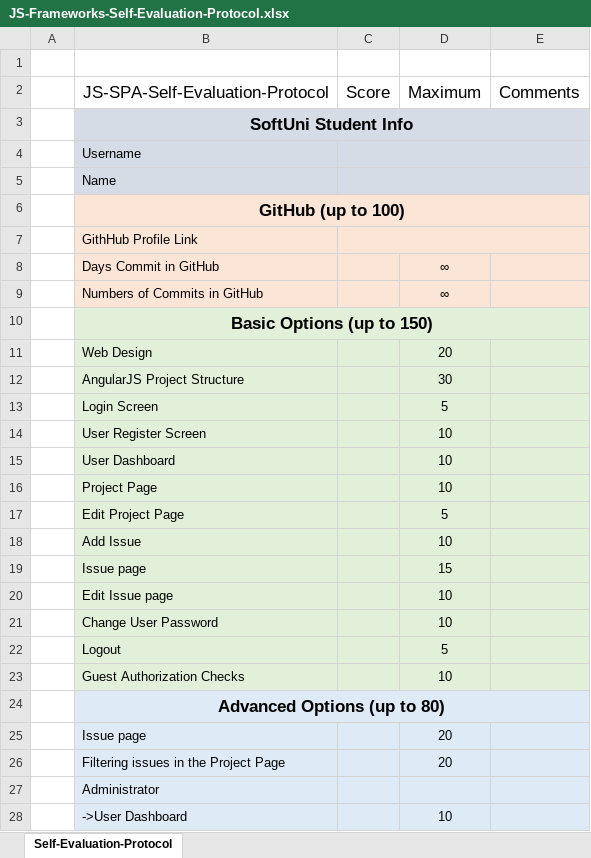
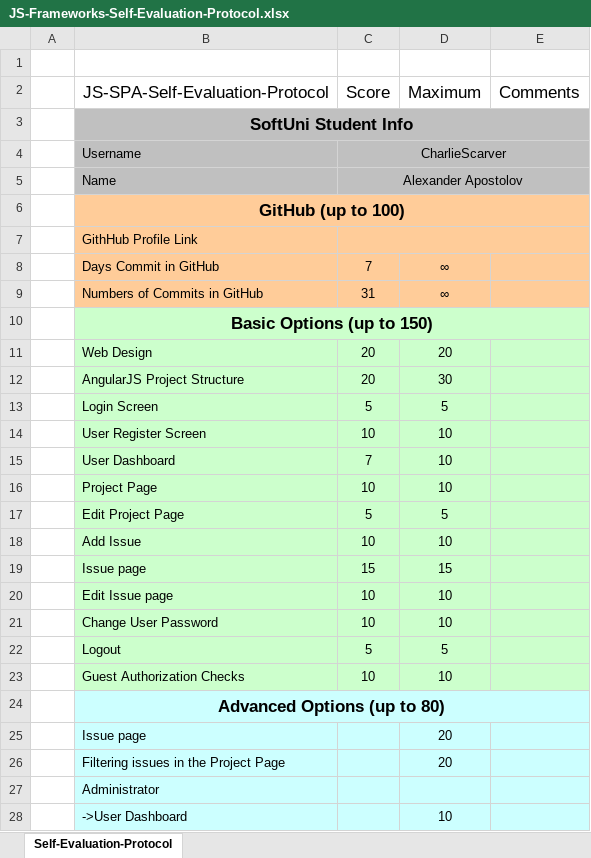
Before and after one commit to CharlieScarver/IssueTrackingSystem-AngularJS, an Excel workbook: protocol/JS-Frameworks-Self-Evaluation-Protocol.xlsx, sheet Self-Evaluation-Protocol, drawn as a sheet; only a part is shown; values as stored, in another font and other column widths than the file's, no borders; the diff covers the shown part only; the diff names each change by its address in the sheet, - before the commit and + after, or states it on an @@ line.

Commit message:
protocol again

```diff
--- a/protocol/JS-Frameworks-Self-Evaluation-Protocol.xlsx (sheet Self-Evaluation-Protocol)
+++ b/protocol/JS-Frameworks-Self-Evaluation-Protocol.xlsx (sheet Self-Evaluation-Protocol)
-B3:E5 fill: #D6DCE5
+B3:E5 fill: #C0C0C0
-C4 (Score): (empty)
+C4 (Score): CharlieScarver
-C5 (Score): (empty)
+C5 (Score): Alexander Apostolov
-B6:E9 fill: #FBE5D6
+B6:E9 fill: #FFCC99
-C8 (Score): (empty)
+C8 (Score): 7
-C9 (Score): (empty)
+C9 (Score): 31
-C11:C12 (Score): (empty)
+C11:C12 (Score): 20
-C13 (Score): (empty)
+C13 (Score): 5
-C14 (Score): (empty)
+C14 (Score): 10
-C15 (Score): (empty)
+C15 (Score): 7
-C16 (Score): (empty)
+C16 (Score): 10
-C17 (Score): (empty)
+C17 (Score): 5
-C18 (Score): (empty)
+C18 (Score): 10
-C19 (Score): (empty)
+C19 (Score): 15
-C20:C21 (Score): (empty)
+C20:C21 (Score): 10
-C22 (Score): (empty)
+C22 (Score): 5
-C23 (Score): (empty)
+C23 (Score): 10
```
Also changed, not shown: 3 edited cells elsewhere in this sheet.
